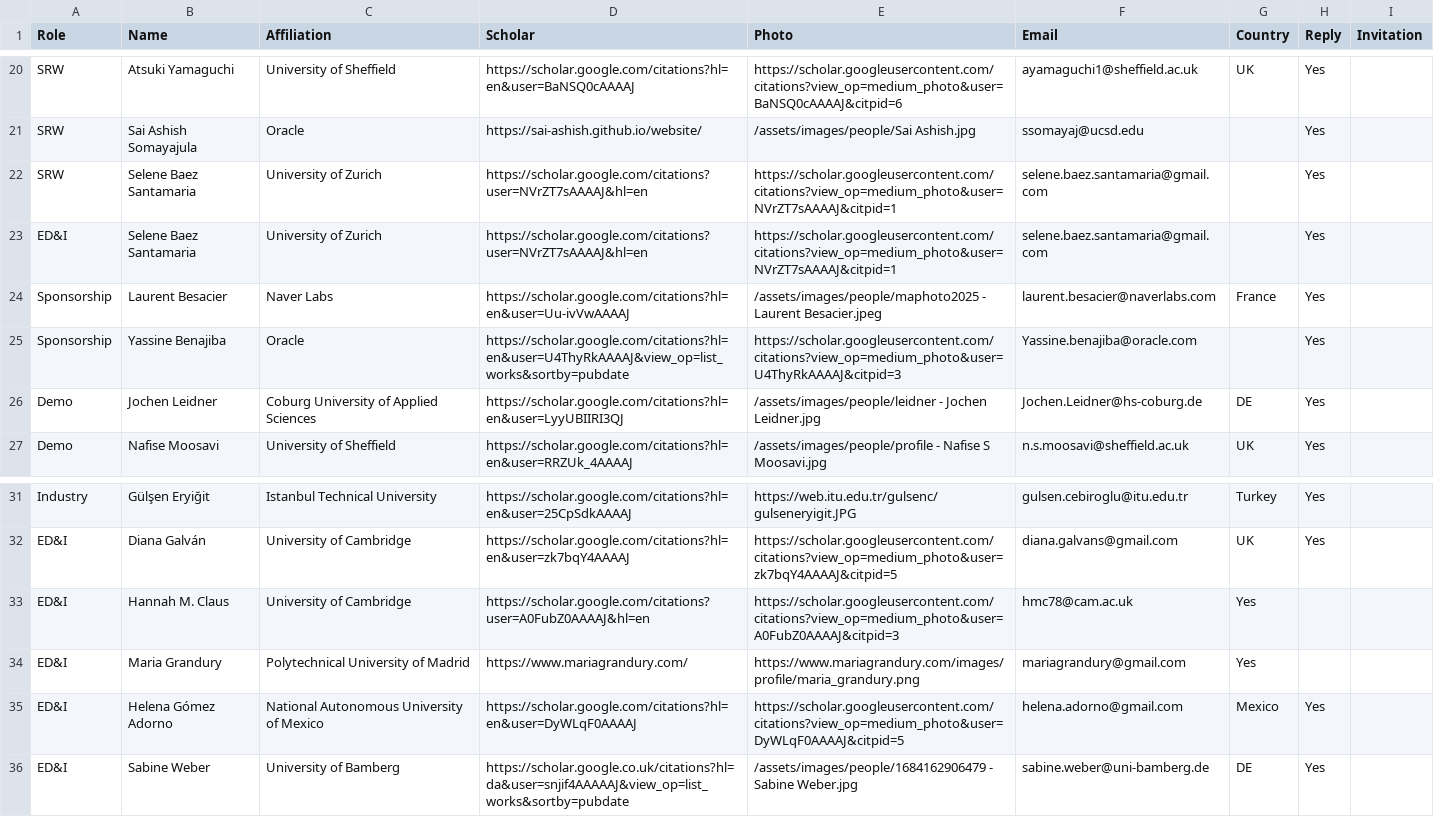
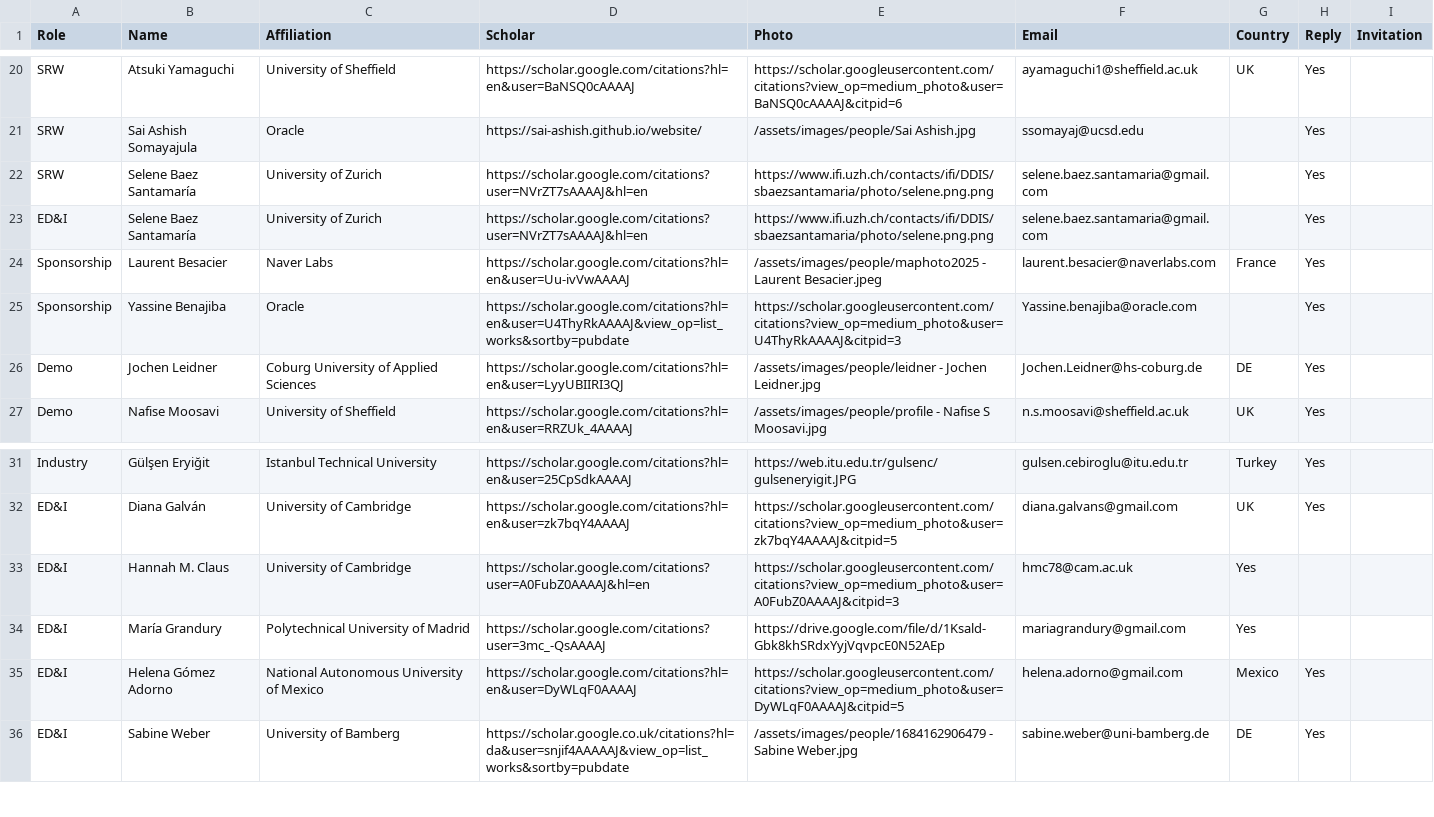
Before and after one commit to acl-org/eacl-2026, a CSV file: _data/organizers.csv, drawn as a sheet; only a part is shown, gaps mark what is left out.

Commit message:
update committee profile

```diff
--- a/_data/organizers.csv
+++ b/_data/organizers.csv
@@ -21,4 +21,4 @@ SRW,Atsuki Yamaguchi,University of Sheffield,https://scholar.google.com/citation
 SRW,Sai Ashish Somayajula,Oracle,https://sai-ashish.github.io/website/,/assets/images/people/Sai Ashish.jpg,ssomayaj@ucsd.edu,,Yes,
-SRW,Selene Baez Santamaria,University of Zurich,https://scholar.google.com/citations?user=NVrZT7sAAAAJ&hl=en,https://scholar.googleusercontent.com/citations?view_op=medium_photo&user=NVrZT7sAAAAJ&citpid=1,selene.baez.santamaria@gmail.com,,Yes,
-ED&I,Selene Baez Santamaria,University of Zurich,https://scholar.google.com/citations?user=NVrZT7sAAAAJ&hl=en,https://scholar.googleusercontent.com/citations?view_op=medium_photo&user=NVrZT7sAAAAJ&citpid=1,selene.baez.santamaria@gmail.com,,Yes,
+SRW,Selene Baez Santamaría,University of Zurich,https://scholar.google.com/citations?user=NVrZT7sAAAAJ&hl=en,https://www.ifi.uzh.ch/contacts/ifi/DDIS/sbaezsantamaria/photo/selene.png.png,selene.baez.santamaria@gmail.com,,Yes,
+ED&I,Selene Baez Santamaría,University of Zurich,https://scholar.google.com/citations?user=NVrZT7sAAAAJ&hl=en,https://www.ifi.uzh.ch/contacts/ifi/DDIS/sbaezsantamaria/photo/selene.png.png,selene.baez.santamaria@gmail.com,,Yes,
 Sponsorship,Laurent Besacier,Naver Labs,https://scholar.google.com/citations?hl=en&user=Uu-ivVwAAAAJ,/assets/images/people/maphoto2025 - Laurent Besacier.jpeg,laurent.besacier@naverlabs.com,France,Yes,
@@ -33,3 +33,3 @@ ED&I,Diana Galván,University of Cambridge,https://scholar.google.com/citations?
 ED&I,Hannah M. Claus,University of Cambridge,https://scholar.google.com/citations?user=A0FubZ0AAAAJ&hl=en,https://scholar.googleusercontent.com/citations?view_op=medium_photo&user=A0FubZ0AAAAJ&citpid=3,hmc78@cam.ac.uk,Yes,
-ED&I,Maria Grandury,Polytechnical University of Madrid,https://www.mariagrandury.com/,https://www.mariagrandury.com/images/profile/maria_grandury.png,mariagrandury@gmail.com,Yes,
+ED&I,María Grandury,Polytechnical University of Madrid,https://scholar.google.com/citations?user=3mc_-QsAAAAJ,https://drive.google.com/file/d/1Ksald-Gbk8khSRdxYyjVqvpcE0N52AEp,mariagrandury@gmail.com,Yes,
 ED&I,Helena Gómez Adorno,National Autonomous University of Mexico,https://scholar.google.com/citations?hl=en&user=DyWLqF0AAAAJ,https://scholar.googleusercontent.com/citations?view_op=medium_photo&user=DyWLqF0AAAAJ&citpid=5,helena.adorno@gmail.com,Mexico,Yes,
```
